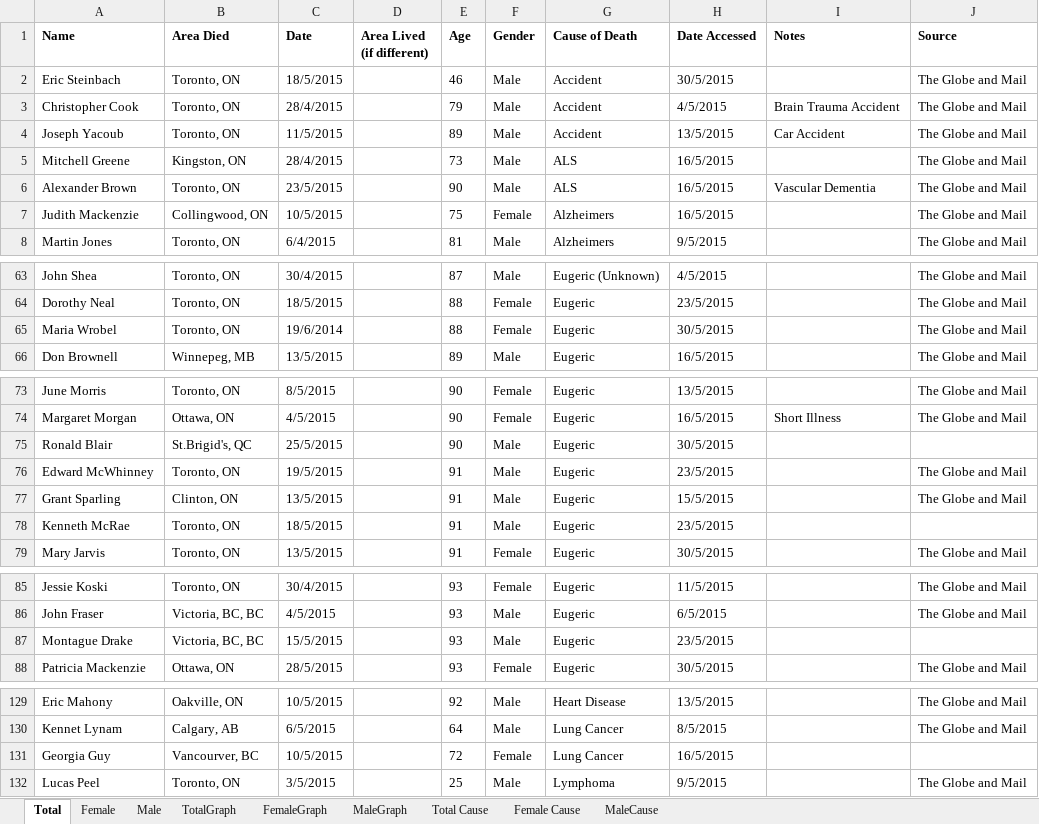
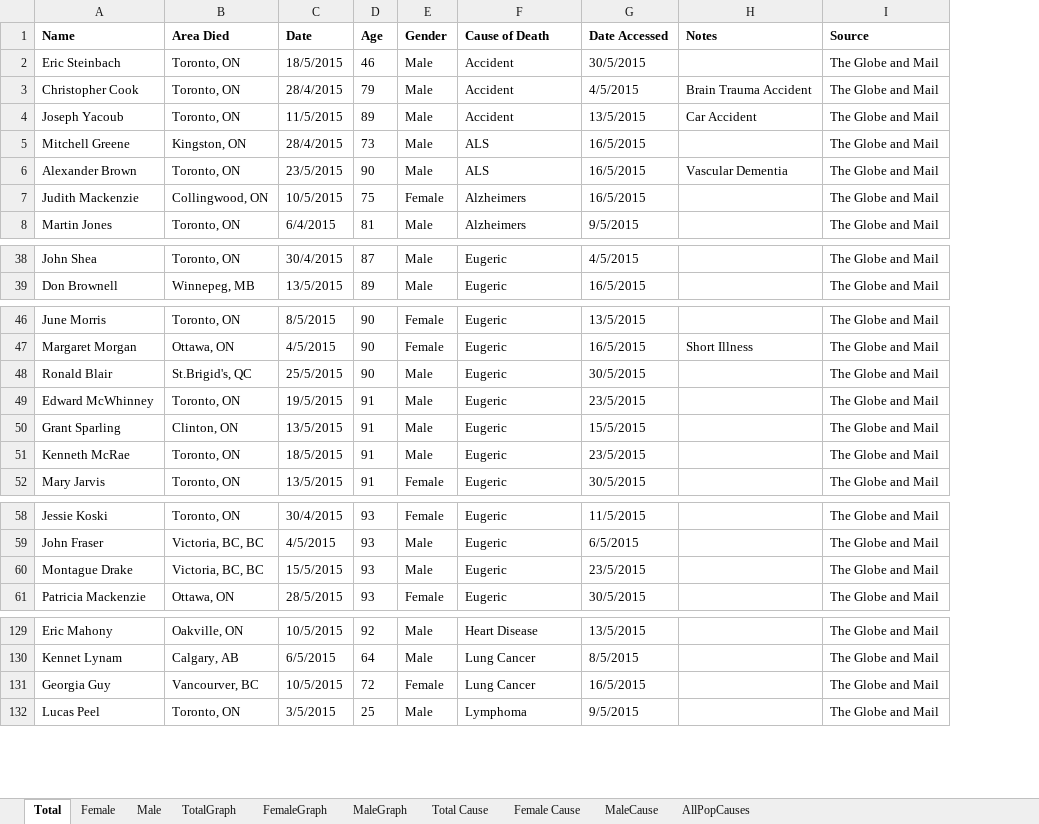
Before and after one commit to bscheibe/Gerontology, an Excel workbook: DeathEntries-v1.xlsx, sheet Total, drawn as a sheet; only a part is shown, gaps mark what is left out; values as stored, in another font and other column widths than the file's, no borders; removed rows and columns are numbered as before the commit, all else as after; the diff covers the shown part only; the diff names each change by its address in the sheet, - before the commit and + after, or states it on an @@ line.

```diff
--- a/DeathEntries-v1.xlsx (sheet Total)
+++ b/DeathEntries-v1.xlsx (sheet Total)
+sheet tab: AllPopCauses
-column D (Area Lived (if different)), empty
-F38 (Cause of Death): Eugeric (Unknown)
+F38 (Cause of Death): Eugeric
-row 64: Dorothy Neal | Toronto, ON | 18/5/2015 |  | 88 | Female | Eugeric | 23/5/2015 |  | The Globe and Mail
-row 65: Maria Wrobel | Toronto, ON | 19/6/2014 |  | 88 | Female | Eugeric | 30/5/2015 |  | The Globe and Mail
-I48 (Source): (empty)
+I48 (Source): The Globe and Mail
-I51 (Source): (empty)
+I51 (Source): The Globe and Mail
-I60 (Source): (empty)
+I60 (Source): The Globe and Mail
-I131 (Source): (empty)
+I131 (Source): The Globe and Mail
```
Also changed, not shown: 4 added rows, 2 removed rows and 23 moved rows elsewhere in this sheet, sheet Male, sheet Female, sheet Total Cause, formulas that keep their value, charts or pictures, 1 other file.
